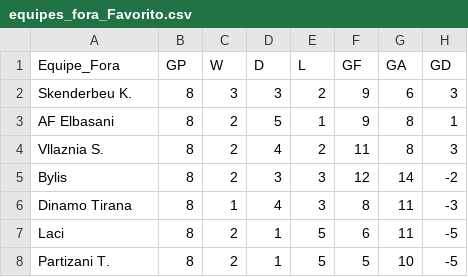
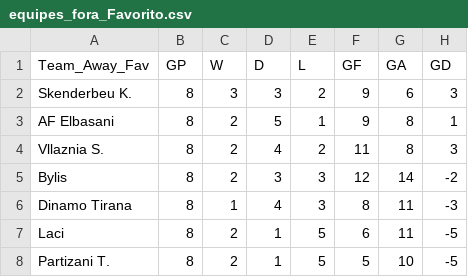
Before and after one commit to scooby75/jogosdodia, a CSV file: equipes_fora_Favorito.csv, drawn as a sheet; only a part is shown; the diff names each change by its address in the sheet, - before the commit and + after, or states it on an @@ line.

Commit message:
Update equipes_fora_Favorito.csv

```diff
--- a/equipes_fora_Favorito.csv
+++ b/equipes_fora_Favorito.csv
-A1: Equipe_Fora
+A1: Team_Away_Fav
```
